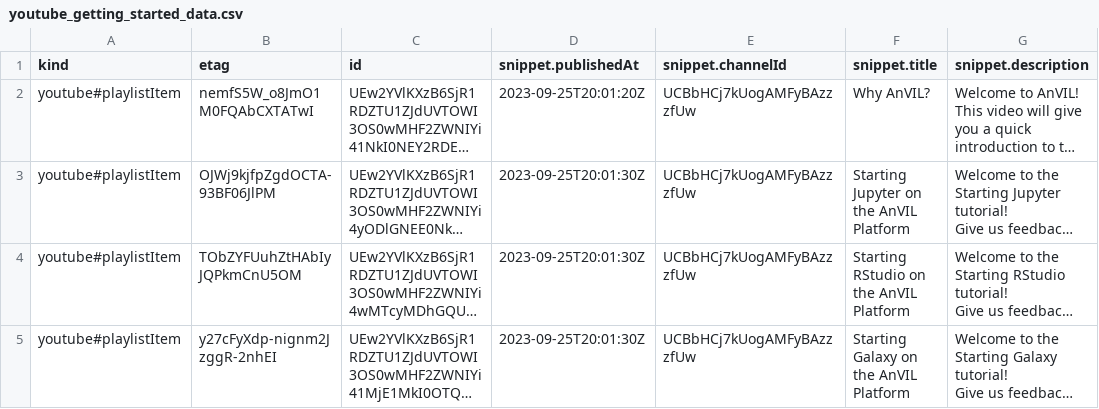
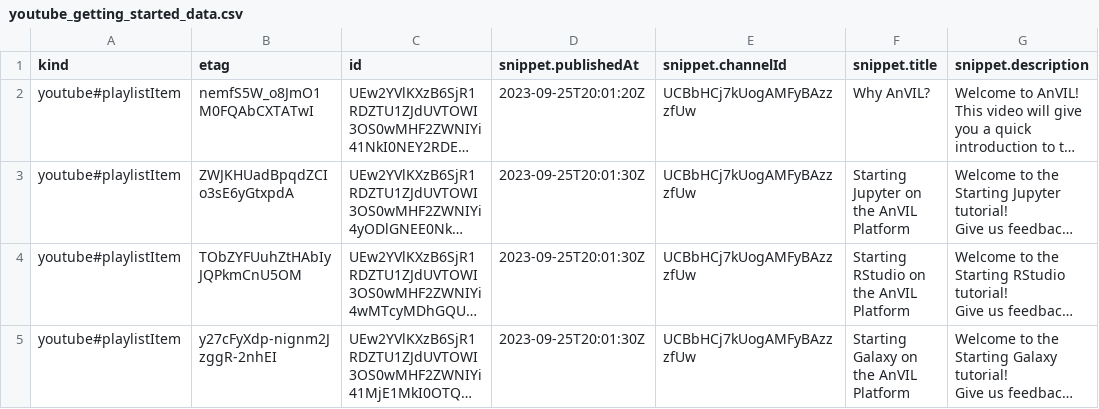
Before and after one commit to fhdsl/AnVIL_Collection, a CSV file: resources/youtube_getting_started_data.csv, drawn as a sheet; only a part is shown; long unchanged cells end in …; the diff names each change by its address in the sheet, - before the commit and + after, or states it on an @@ line.

```diff
--- a/resources/youtube_getting_started_data.csv
+++ b/resources/youtube_getting_started_data.csv
-B3 (etag): OJWj9kjfpZgdOCTA-93BF06JlPM
+B3 (etag): ZWJKHUadBpqdZCIo3sE6yGtxpdA
```
Also changed, not shown: resources/youtube_demos_data.csv, resources/youtube_shorts_data.csv, 1 other file.
